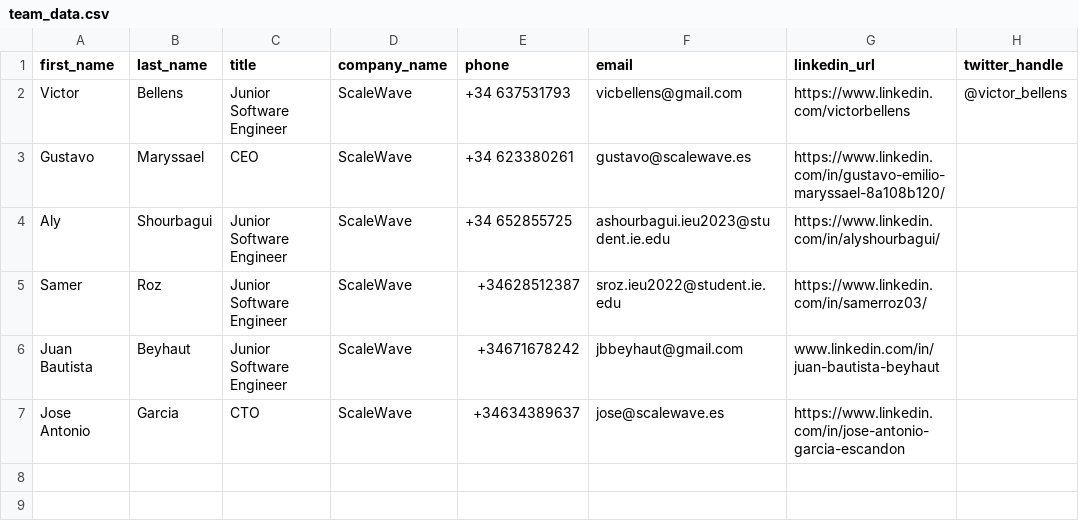
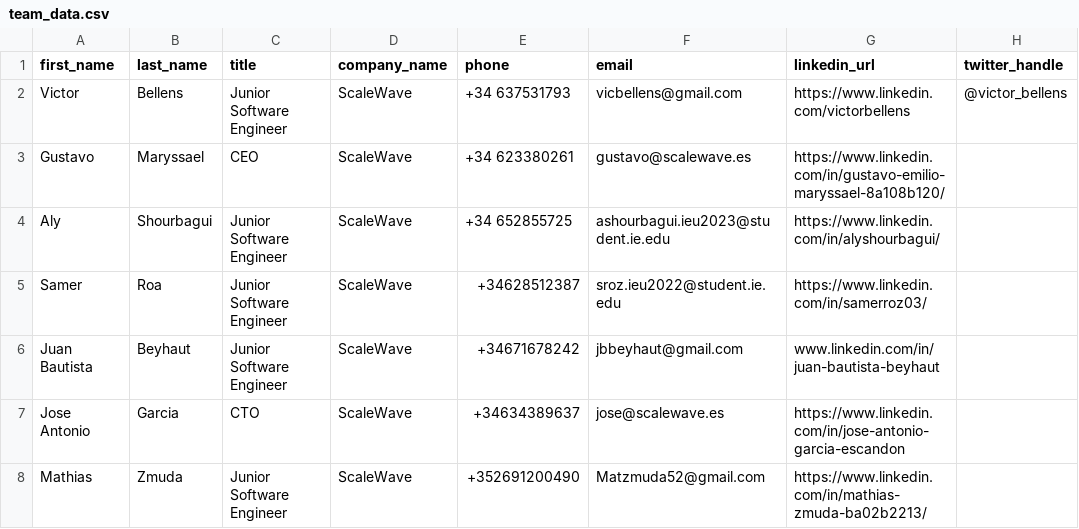
Before and after one commit to Kaib03/digital-contact-cards, a CSV file: team_data.csv, drawn as a sheet.

Commit message:
Update team data and regenerate site + wallet passes - 2025-06-11 11:49:57

```diff
--- a/team_data.csv
+++ b/team_data.csv
@@ -4,4 +4,5 @@ Gustavo,Maryssael,CEO,ScaleWave,+34 623380261,gustavo@scalewave.es,https://www.l
 Aly,Shourbagui,Junior Software Engineer,ScaleWave,+34 652855725,ashourbagui.ieu2023@student.ie.edu,https://www.linkedin.com/in/alyshourbagui/,
-Samer,Roz,Junior Software Engineer,ScaleWave,+34628512387,sroz.ieu2022@student.ie.edu,https://www.linkedin.com/in/samerroz03/,
+Samer,Roa,Junior Software Engineer,ScaleWave,+34628512387,sroz.ieu2022@student.ie.edu,https://www.linkedin.com/in/samerroz03/,
 Juan Bautista,Beyhaut,Junior Software Engineer,ScaleWave,+34671678242,jbbeyhaut@gmail.com,www.linkedin.com/in/juan-bautista-beyhaut,
 Jose Antonio,Garcia,CTO,ScaleWave,+34634389637,jose@scalewave.es,https://www.linkedin.com/in/jose-antonio-garcia-escandon,
+Mathias,Zmuda,Junior Software Engineer,ScaleWave,+352691200490,Matzmuda52@gmail.com,https://www.linkedin.com/in/mathias-zmuda-ba02b2213/,
```
Also changed, not shown: 16 other files.
